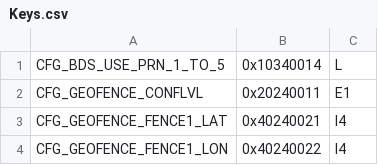
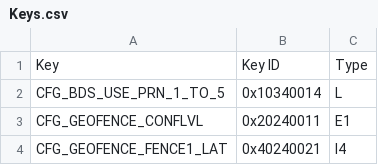
Before and after one commit to jkreienh/Ublox-Config-To-CSV, a CSV file: Configs/Keys.csv, drawn as a sheet; only a part is shown; the shorter side is filled out with more unchanged rows; the diff names each change by its address in the sheet, - before the commit and + after, or states it on an @@ line.

Commit message:
Added column headers to Keys.csv

```diff
--- a/Configs/Keys.csv
+++ b/Configs/Keys.csv
+row 1: Key | Key ID | Type
```
